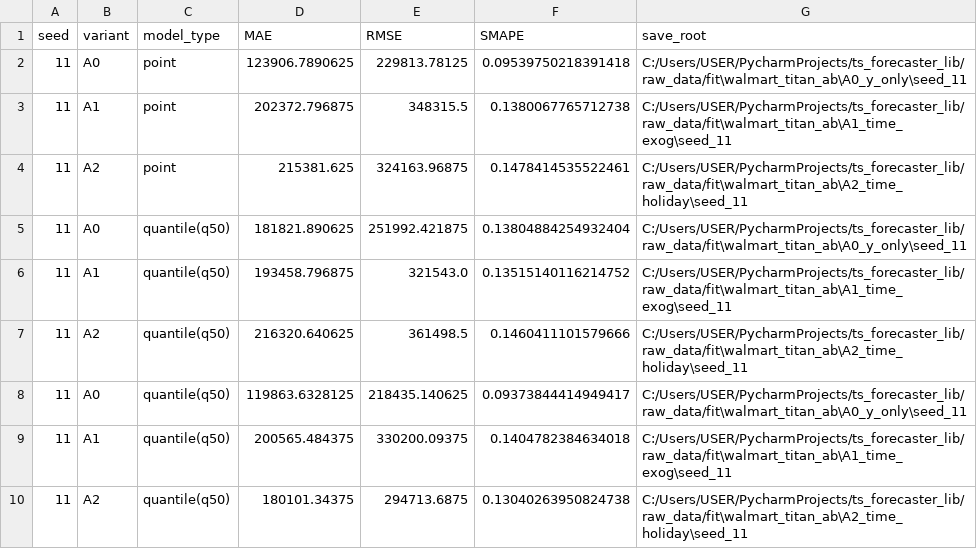
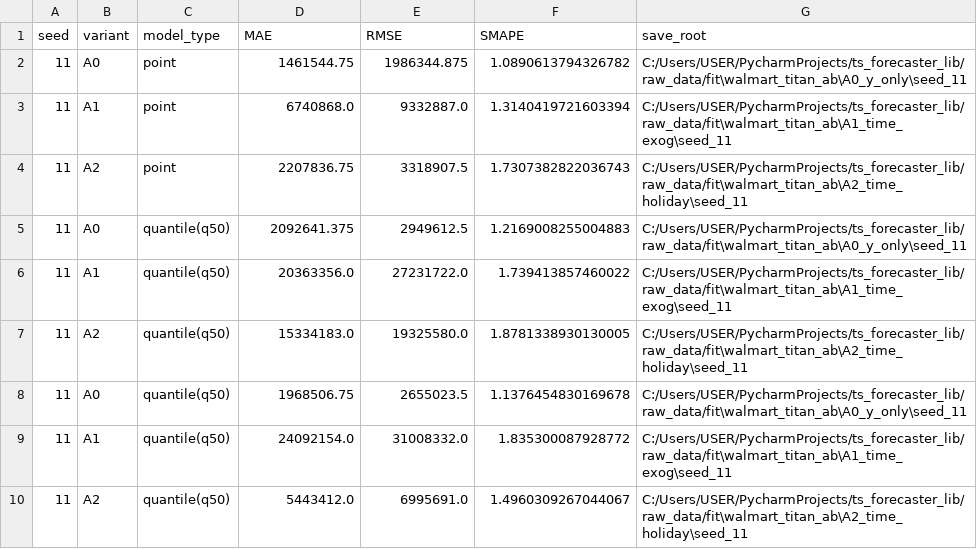
Before and after one commit to LeeKwanHyeong/ts_forecaster_lib, a CSV file: raw_data/fit/walmart_titan_ab/ab_results_by_seed.csv, drawn as a sheet.

```diff
--- a/raw_data/fit/walmart_titan_ab/ab_results_by_seed.csv
+++ b/raw_data/fit/walmart_titan_ab/ab_results_by_seed.csv
@@ -1,10 +1,10 @@
 seed,variant,model_type,MAE,RMSE,SMAPE,save_root
-11,A0,point,123906.7890625,229813.78125,0.09539750218391418,C:/Users/USER/PycharmProjects/ts_forecaster_lib/raw_data/fit\walmart_titan_ab\A0_y_only\seed_11
-11,A1,point,202372.796875,348315.5,0.1380067765712738,C:/Users/USER/PycharmProjects/ts_forecaster_lib/raw_data/fit\walmart_titan_ab\A1_time_exog\seed_11
-11,A2,point,215381.625,324163.96875,0.1478414535522461,C:/Users/USER/PycharmProjects/ts_forecaster_lib/raw_data/fit\walmart_titan_ab\A2_time_holiday\seed_11
-11,A0,quantile(q50),181821.890625,251992.421875,0.13804884254932404,C:/Users/USER/PycharmProjects/ts_forecaster_lib/raw_data/fit\walmart_titan_ab\A0_y_only\seed_11
-11,A1,quantile(q50),193458.796875,321543.0,0.13515140116214752,C:/Users/USER/PycharmProjects/ts_forecaster_lib/raw_data/fit\walmart_titan_ab\A1_time_exog\seed_11
-11,A2,quantile(q50),216320.640625,361498.5,0.1460411101579666,C:/Users/USER/PycharmProjects/ts_forecaster_lib/raw_data/fit\walmart_titan_ab\A2_time_holiday\seed_11
-11,A0,quantile(q50),119863.6328125,218435.140625,0.09373844414949417,C:/Users/USER/PycharmProjects/ts_forecaster_lib/raw_data/fit\walmart_titan_ab\A0_y_only\seed_11
-11,A1,quantile(q50),200565.484375,330200.09375,0.1404782384634018,C:/Users/USER/PycharmProjects/ts_forecaster_lib/raw_data/fit\walmart_titan_ab\A1_time_exog\seed_11
-11,A2,quantile(q50),180101.34375,294713.6875,0.13040263950824738,C:/Users/USER/PycharmProjects/ts_forecaster_lib/raw_data/fit\walmart_titan_ab\A2_time_holiday\seed_11
+11,A0,point,1461544.75,1986344.875,1.0890613794326782,C:/Users/USER/PycharmProjects/ts_forecaster_lib/raw_data/fit\walmart_titan_ab\A0_y_only\seed_11
+11,A1,point,6740868.0,9332887.0,1.3140419721603394,C:/Users/USER/PycharmProjects/ts_forecaster_lib/raw_data/fit\walmart_titan_ab\A1_time_exog\seed_11
+11,A2,point,2207836.75,3318907.5,1.7307382822036743,C:/Users/USER/PycharmProjects/ts_forecaster_lib/raw_data/fit\walmart_titan_ab\A2_time_holiday\seed_11
+11,A0,quantile(q50),2092641.375,2949612.5,1.2169008255004883,C:/Users/USER/PycharmProjects/ts_forecaster_lib/raw_data/fit\walmart_titan_ab\A0_y_only\seed_11
+11,A1,quantile(q50),20363356.0,27231722.0,1.739413857460022,C:/Users/USER/PycharmProjects/ts_forecaster_lib/raw_data/fit\walmart_titan_ab\A1_time_exog\seed_11
+11,A2,quantile(q50),15334183.0,19325580.0,1.8781338930130005,C:/Users/USER/PycharmProjects/ts_forecaster_lib/raw_data/fit\walmart_titan_ab\A2_time_holiday\seed_11
+11,A0,quantile(q50),1968506.75,2655023.5,1.1376454830169678,C:/Users/USER/PycharmProjects/ts_forecaster_lib/raw_data/fit\walmart_titan_ab\A0_y_only\seed_11
+11,A1,quantile(q50),24092154.0,31008332.0,1.835300087928772,C:/Users/USER/PycharmProjects/ts_forecaster_lib/raw_data/fit\walmart_titan_ab\A1_time_exog\seed_11
+11,A2,quantile(q50),5443412.0,6995691.0,1.4960309267044067,C:/Users/USER/PycharmProjects/ts_forecaster_lib/raw_data/fit\walmart_titan_ab\A2_time_holiday\seed_11
```
Also changed, not shown: raw_data/fit/walmart_titan_ab/ab_results_summary.csv, 1 other file.
